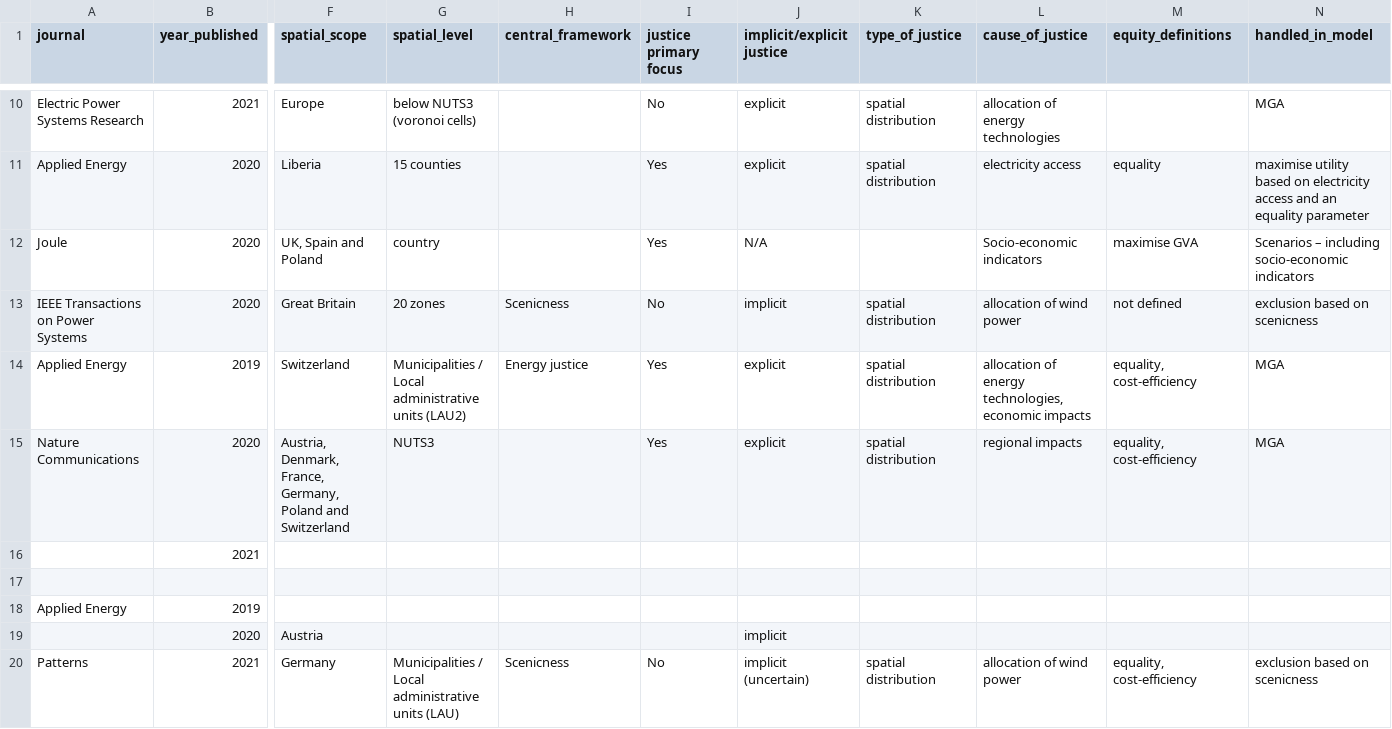
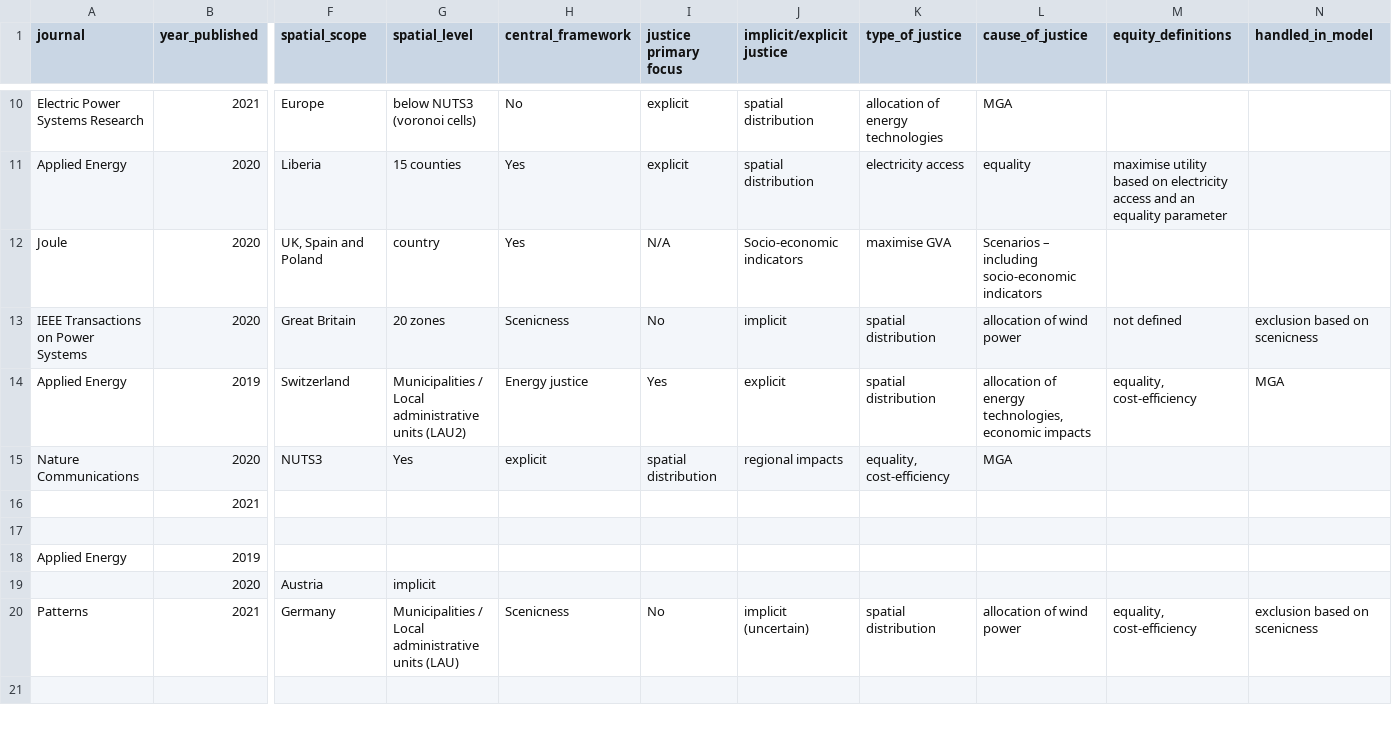
Before and after one commit to OskarVagero/inclusion_justice_modelling, a CSV file: study_overview_2.csv, drawn as a sheet; only a part is shown, gaps mark what is left out; removed rows and columns are numbered as before the commit, all else as after; rows hold the shown columns only; the diff covers the shown part only; the diff names each change by its address in the sheet, - before the commit and + after, or states it on an @@ line.

```diff
--- a/study_overview_2.csv
+++ b/study_overview_2.csv
-H10 (central_framework): (empty)
+H10 (central_framework): No
-I10 (justice primary focus): No
+I10 (justice primary focus): explicit
-J10:J11 (implicit/explicit justice): explicit
+J10:J11 (implicit/explicit justice): spatial distribution
-K10 (type_of_justice): spatial distribution
+K10 (type_of_justice): allocation of energy technologies
-L10 (cause_of_justice): allocation of energy technologies
+L10 (cause_of_justice): MGA
-N10 (handled_in_model): MGA
+N10 (handled_in_model): (empty)
-H11:H12 (central_framework): (empty)
+H11:H12 (central_framework): Yes
-I11 (justice primary focus): Yes
+I11 (justice primary focus): explicit
-K11 (type_of_justice): spatial distribution
+K11 (type_of_justice): electricity access
-L11 (cause_of_justice): electricity access
+L11 (cause_of_justice): equality
-M11 (equity_definitions): equality
+M11 (equity_definitions): maximise utility based on electricity access and an equality parameter
-N11 (handled_in_model): maximise utility based on electricity access and an equality parameter
+N11 (handled_in_model): (empty)
-I12 (justice primary focus): Yes
+I12 (justice primary focus): N/A
-J12 (implicit/explicit justice): N/A
+J12 (implicit/explicit justice): Socio-economic indicators
-K12 (type_of_justice): (empty)
+K12 (type_of_justice): maximise GVA
-L12 (cause_of_justice): Socio-economic indicators
+L12 (cause_of_justice): Scenarios – including socio-economic indicators
-M12 (equity_definitions): maximise GVA
+M12 (equity_definitions): (empty)
-N12 (handled_in_model): Scenarios – including socio-economic indicators
+N12 (handled_in_model): (empty)
-row 15: Nature Communications | 2020 | Austria, Denmark, France, Germany, Poland and Switzerland | NUTS3 |  | Yes | explicit | spatial distribution | regional impacts | equality, cost-efficiency | MGA
+row 15: Nature Communications | 2020 | NUTS3 | Yes | explicit | spatial distribution | regional impacts | equality, cost-efficiency | MGA
-G19 (spatial_level): (empty)
+G19 (spatial_level): implicit
-J19 (implicit/explicit justice): implicit
+J19 (implicit/explicit justice): (empty)
```
Also changed, not shown: 32 edited cells elsewhere in this file.
